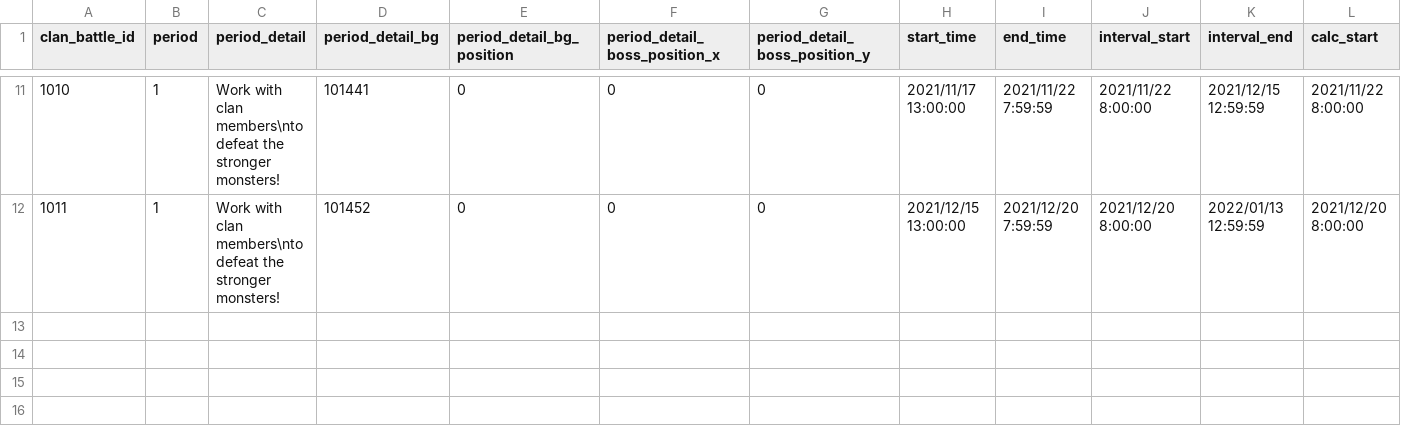
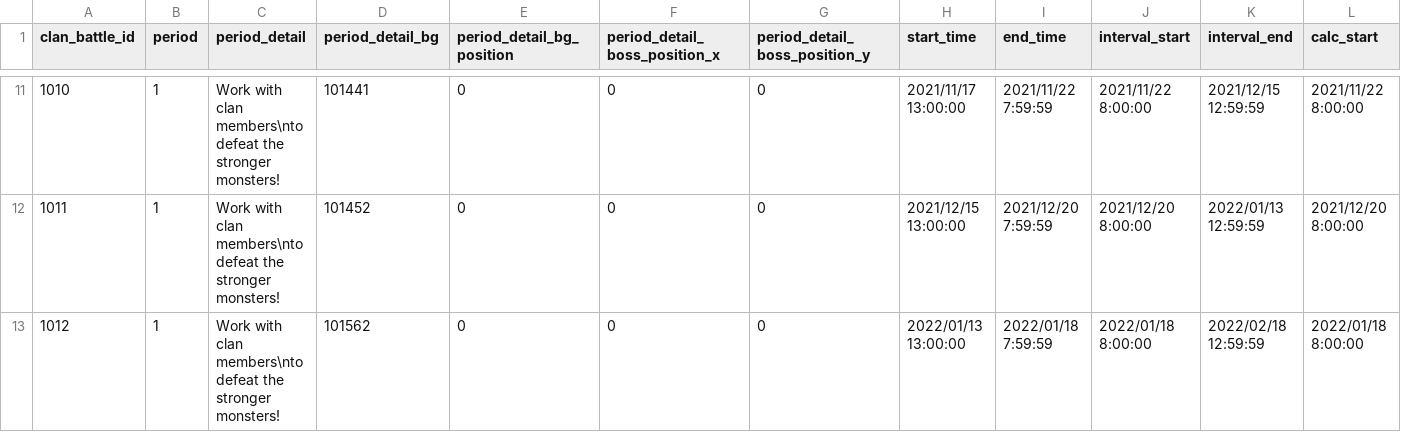
Before and after one commit to FabulousCupcake/en_redive_master_db_diff, a CSV file: clan_battle_period.csv, drawn as a sheet; only a part is shown, gaps mark what is left out; rows hold the shown columns only; the diff names each change by its address in the sheet, - before the commit and + after, or states it on an @@ line.

```diff
--- a/clan_battle_period.csv
+++ b/clan_battle_period.csv
+row 13: 1012 | 1 | Work with clan members\nto defeat the stronger monsters! | 101562 | 0 | 0 | 0 | 2022/01/13 13:00:00 | 2022/01/18 7:59:59 | 2022/01/18 8:00:00 | 2022/02/18 12:59:59 | 2022/01/18 8:00:00
```
Also changed, not shown: clan_battle_boss_group.csv, clan_battle_period_rank_reward.csv, 18 other files.
